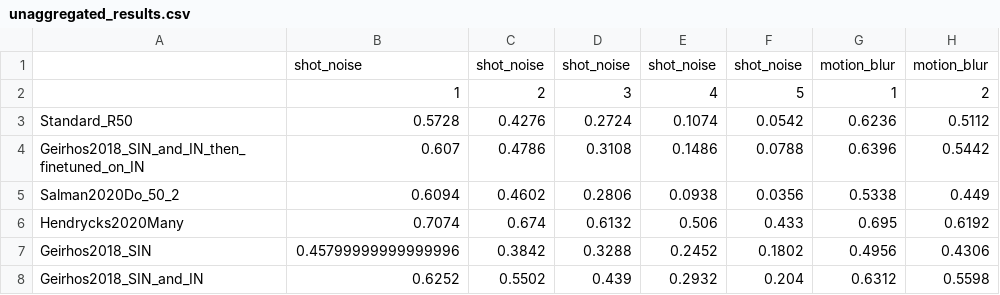
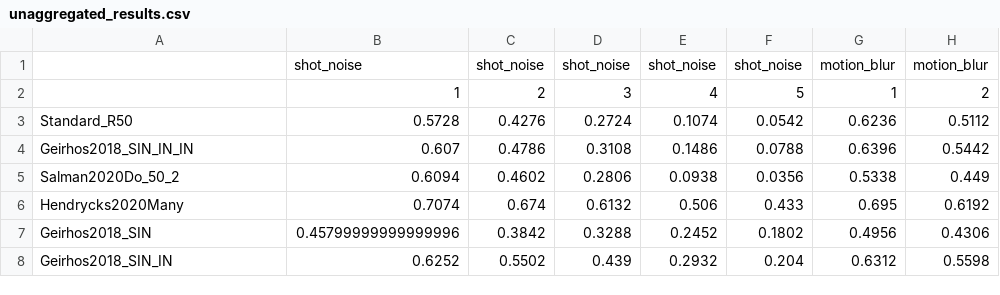
Before and after one commit to abhhfcgjk/ufbrp, a CSV file: model_info/imagenet/corruptions/unaggregated_results.csv, drawn as a sheet; only a part is shown; the diff names each change by its address in the sheet, - before the commit and + after, or states it on an @@ line.

Commit message:
shorten the IDs of the SIN models

```diff
--- a/model_info/imagenet/corruptions/unaggregated_results.csv
+++ b/model_info/imagenet/corruptions/unaggregated_results.csv
-A4: Geirhos2018_SIN_and_IN_then_finetuned_on_IN
+A4: Geirhos2018_SIN_IN_IN
-A8: Geirhos2018_SIN_and_IN
+A8: Geirhos2018_SIN_IN
```
Also changed, not shown: 4 other files.
